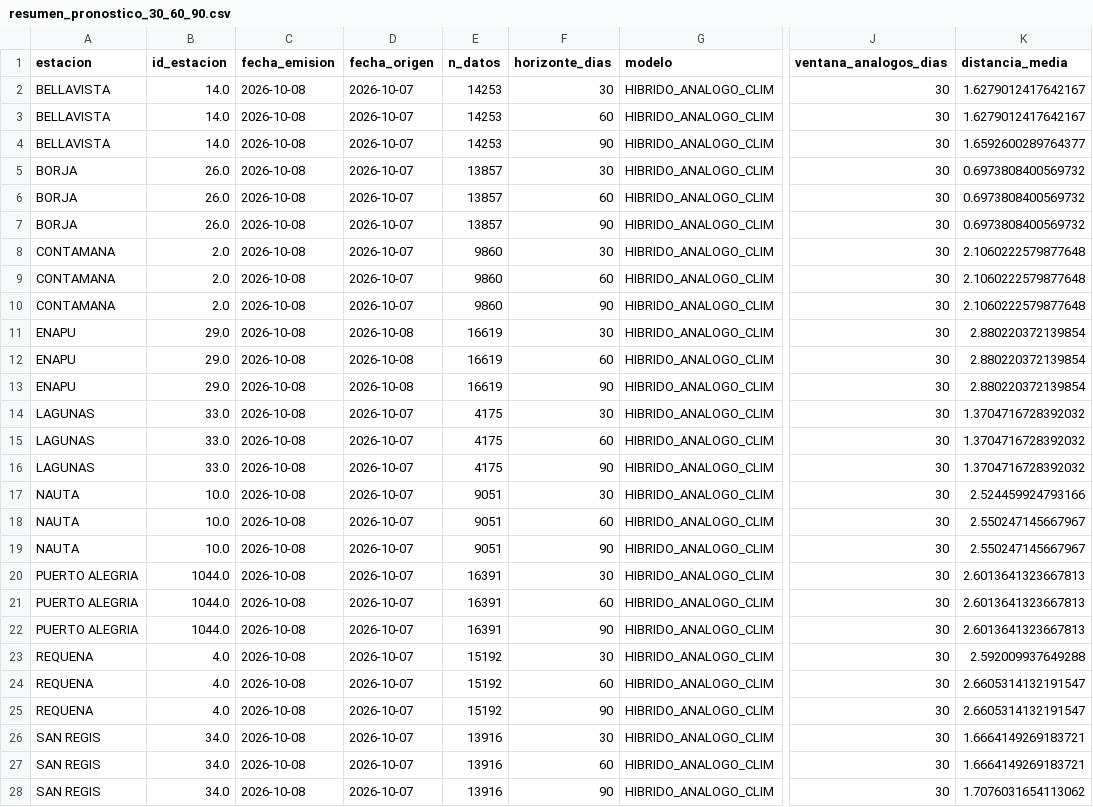
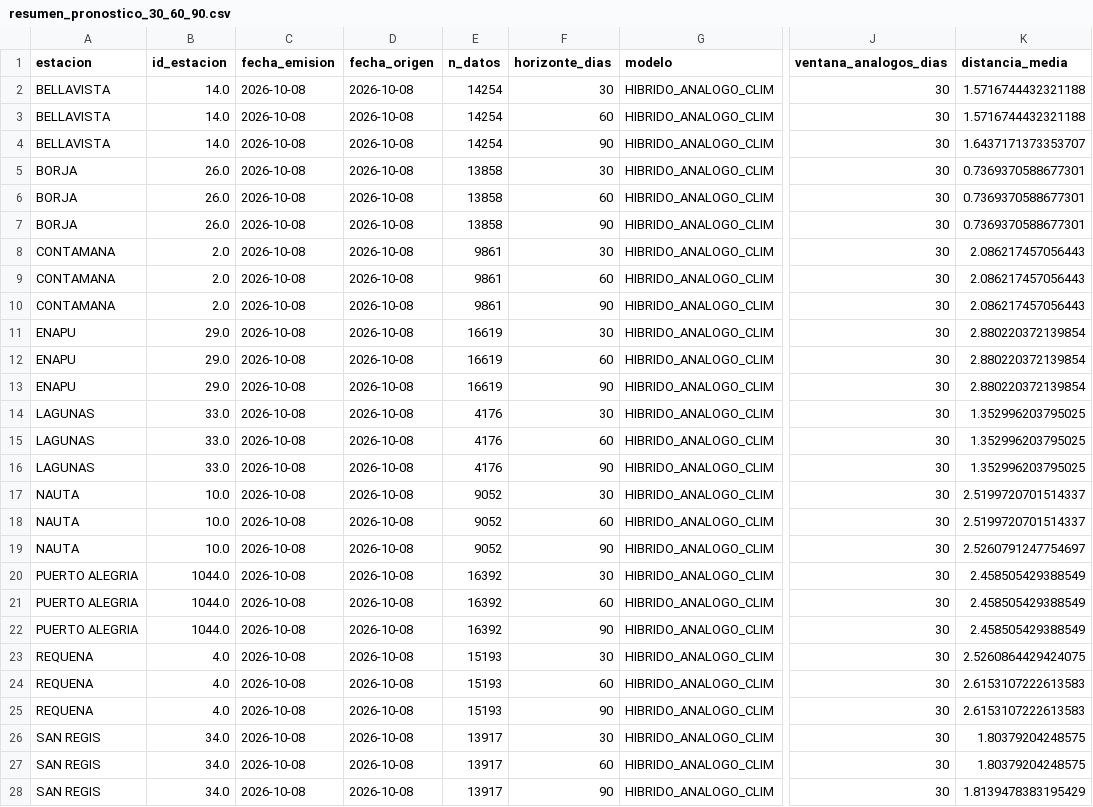
Before and after one commit to KURONO23/LoretoNivelesaCaudales, a CSV file: backend/predicciones_30_60_90/output/resumen_pronostico_30_60_90.csv, drawn as a sheet; only a part is shown, gaps mark what is left out; the diff covers the shown part only; the diff names each change by its address in the sheet, - before the commit and + after, or states it on an @@ line.

```diff
--- a/backend/predicciones_30_60_90/output/resumen_pronostico_30_60_90.csv
+++ b/backend/predicciones_30_60_90/output/resumen_pronostico_30_60_90.csv
-D2:D10 (fecha_origen): 2026-10-07
+D2:D10 (fecha_origen): 2026-10-08
-E2:E4 (n_datos): 14253
+E2:E4 (n_datos): 14254
-K2:K3 (distancia_media): 1.6279012417642167
+K2:K3 (distancia_media): 1.5716744432321188
-K4 (distancia_media): 1.6592600289764377
+K4 (distancia_media): 1.6437171373353707
-E5:E7 (n_datos): 13857
+E5:E7 (n_datos): 13858
-K5:K7 (distancia_media): 0.6973808400569732
+K5:K7 (distancia_media): 0.7369370588677301
-E8:E10 (n_datos): 9860
+E8:E10 (n_datos): 9861
-K8:K10 (distancia_media): 2.1060222579877648
+K8:K10 (distancia_media): 2.086217457056443
-D14:D28 (fecha_origen): 2026-10-07
+D14:D28 (fecha_origen): 2026-10-08
-E14:E16 (n_datos): 4175
+E14:E16 (n_datos): 4176
-K14:K16 (distancia_media): 1.3704716728392032
+K14:K16 (distancia_media): 1.352996203795025
-E17:E19 (n_datos): 9051
+E17:E19 (n_datos): 9052
-K17 (distancia_media): 2.524459924793166
+K17 (distancia_media): 2.5199720701514337
-K18 (distancia_media): 2.550247145667967
+K18 (distancia_media): 2.5199720701514337
-K19 (distancia_media): 2.550247145667967
+K19 (distancia_media): 2.5260791247754697
-E20:E22 (n_datos): 16391
+E20:E22 (n_datos): 16392
-K20:K22 (distancia_media): 2.6013641323667813
+K20:K22 (distancia_media): 2.458505429388549
-E23:E25 (n_datos): 15192
+E23:E25 (n_datos): 15193
-K23 (distancia_media): 2.592009937649288
+K23 (distancia_media): 2.5260864429424075
-K24:K25 (distancia_media): 2.6605314132191547
+K24:K25 (distancia_media): 2.6153107222613583
-E26:E28 (n_datos): 13916
+E26:E28 (n_datos): 13917
-K26:K27 (distancia_media): 1.6664149269183721
+K26:K27 (distancia_media): 1.80379204248575
-K28 (distancia_media): 1.7076031654113062
+K28 (distancia_media): 1.8139478383195429
```
Also changed, not shown: 18 edited cells elsewhere in this file, backend/predicciones_30_60_90/output/pronostico_30_60_90_actual.csv, 1 other file.
